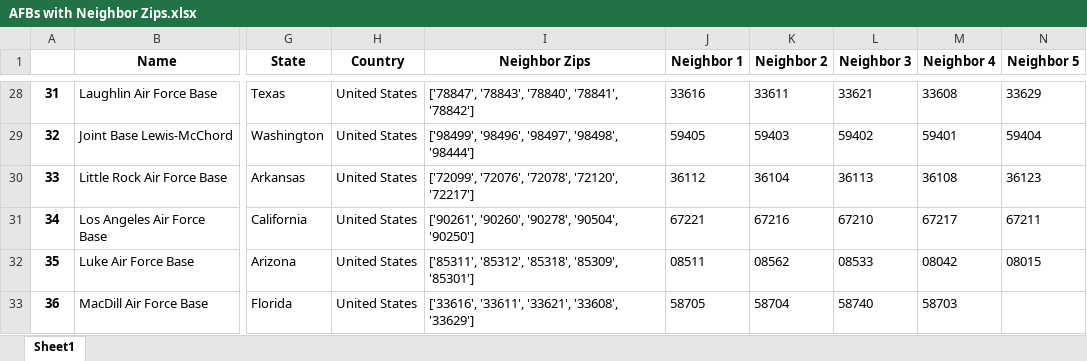
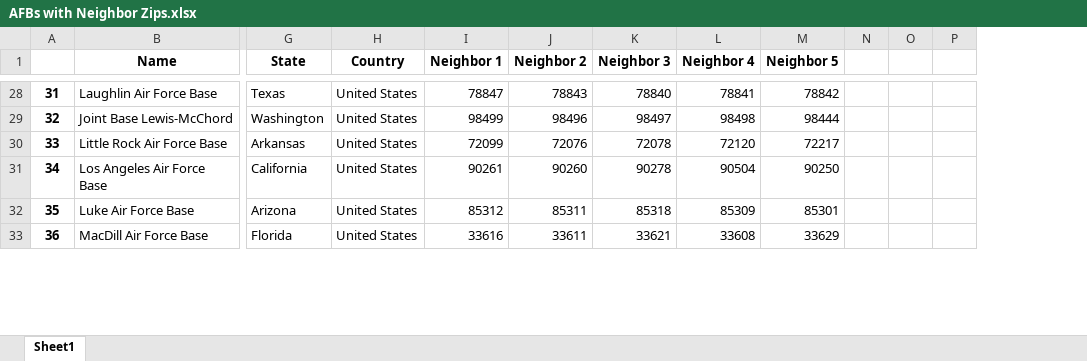
Before and after one commit to USAFA-DS-23/capstone, an Excel workbook: AFBs with Neighbor Zips.xlsx, sheet Sheet1, drawn as a sheet; only a part is shown, gaps mark what is left out; values as stored, in another font and other column widths than the file's, no borders; removed rows and columns are numbered as before the commit, all else as after; the diff covers the shown part only; the diff names each change by its address in the sheet, - before the commit and + after, or states it on an @@ line.

```diff
--- a/AFBs with Neighbor Zips.xlsx (sheet Sheet1)
+++ b/AFBs with Neighbor Zips.xlsx (sheet Sheet1)
-column I (Neighbor Zips), rows 28-33: ['78847', '78843', '78840', '78841', '78842'] | ['98499', '98496', '98497', '98498', '98444'] | ['72099', '72076', '72078', '72120', '72217'] | ['90261', '90260', '90278', '90504', '90250'] | ['85311', '85312', '85318', '85309', '85301'] | ['33616', '33611', '33621', '33608', '33629']
+column N, empty
+column O, empty
+column P, empty
-I28 (Neighbor 1): 33616
+I28 (Neighbor 1): 78847
-J28 (Neighbor 2): 33611
+J28 (Neighbor 2): 78843
-K28 (Neighbor 3): 33621
+K28 (Neighbor 3): 78840
-L28 (Neighbor 4): 33608
+L28 (Neighbor 4): 78841
-M28 (Neighbor 5): 33629
+M28 (Neighbor 5): 78842
-I29 (Neighbor 1): 59405
+I29 (Neighbor 1): 98499
-J29 (Neighbor 2): 59403
+J29 (Neighbor 2): 98496
-K29 (Neighbor 3): 59402
+K29 (Neighbor 3): 98497
-L29 (Neighbor 4): 59401
+L29 (Neighbor 4): 98498
-M29 (Neighbor 5): 59404
+M29 (Neighbor 5): 98444
-I30 (Neighbor 1): 36112
+I30 (Neighbor 1): 72099
-J30 (Neighbor 2): 36104
+J30 (Neighbor 2): 72076
-K30 (Neighbor 3): 36113
+K30 (Neighbor 3): 72078
-L30 (Neighbor 4): 36108
+L30 (Neighbor 4): 72120
-M30 (Neighbor 5): 36123
+M30 (Neighbor 5): 72217
-I31 (Neighbor 1): 67221
+I31 (Neighbor 1): 90261
-J31 (Neighbor 2): 67216
+J31 (Neighbor 2): 90260
-K31 (Neighbor 3): 67210
+K31 (Neighbor 3): 90278
-L31 (Neighbor 4): 67217
+L31 (Neighbor 4): 90504
-M31 (Neighbor 5): 67211
+M31 (Neighbor 5): 90250
-I32 (Neighbor 1): 08511
+I32 (Neighbor 1): 85312
-J32 (Neighbor 2): 08562
+J32 (Neighbor 2): 85311
-K32 (Neighbor 3): 08533
+K32 (Neighbor 3): 85318
-L32 (Neighbor 4): 08042
+L32 (Neighbor 4): 85309
-M32 (Neighbor 5): 08015
+M32 (Neighbor 5): 85301
-I33 (Neighbor 1): 58705
+I33 (Neighbor 1): 33616
-J33 (Neighbor 2): 58704
+J33 (Neighbor 2): 33611
-K33 (Neighbor 3): 58740
+K33 (Neighbor 3): 33621
-L33 (Neighbor 4): 58703
+L33 (Neighbor 4): 33608
-M33 (Neighbor 5): (empty)
+M33 (Neighbor 5): 33629
```
Also changed, not shown: 34 removed rows and 707 edited cells elsewhere in this sheet, 4 other files.
